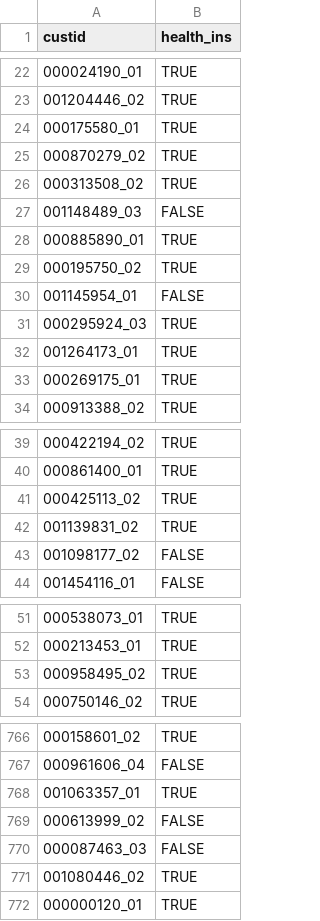
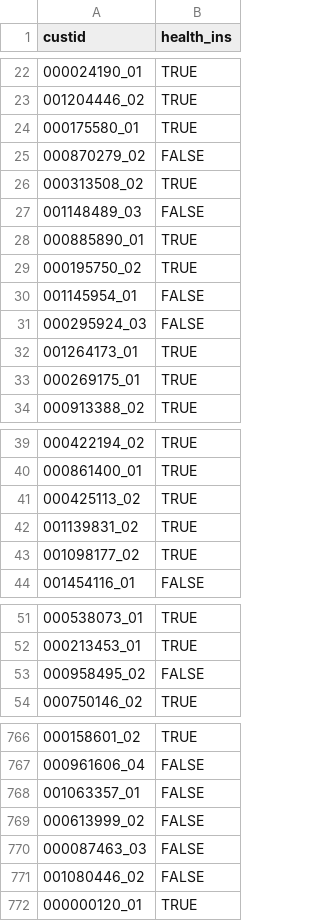
Before and after one commit to Sereno1710/HealthInsurance, a CSV file: TO_TRY/xgb_submission.csv, drawn as a sheet; only a part is shown, gaps mark what is left out; the diff covers the shown part only.

```diff
--- a/TO_TRY/xgb_submission.csv
+++ b/TO_TRY/xgb_submission.csv
@@ -24,3 +24,3 @@ custid,health_ins
 000175580_01,TRUE
-000870279_02,TRUE
+000870279_02,FALSE
 000313508_02,TRUE
@@ -30,3 +30,3 @@ custid,health_ins
 001145954_01,FALSE
-000295924_03,TRUE
+000295924_03,FALSE
 001264173_01,TRUE
@@ -42,3 +42,3 @@ custid,health_ins
 001139831_02,TRUE
-001098177_02,FALSE
+001098177_02,TRUE
 001454116_01,FALSE
@@ -52,3 +52,3 @@ custid,health_ins
 000213453_01,TRUE
-000958495_02,TRUE
+000958495_02,FALSE
 000750146_02,TRUE
@@ -767,6 +767,6 @@ custid,health_ins
 000961606_04,FALSE
-001063357_01,TRUE
+001063357_01,FALSE
 000613999_02,FALSE
 000087463_03,FALSE
-001080446_02,TRUE
+001080446_02,FALSE
 000000120_01,TRUE
```
Also changed, not shown: 29 edited cells elsewhere in this file, 6 other files.
